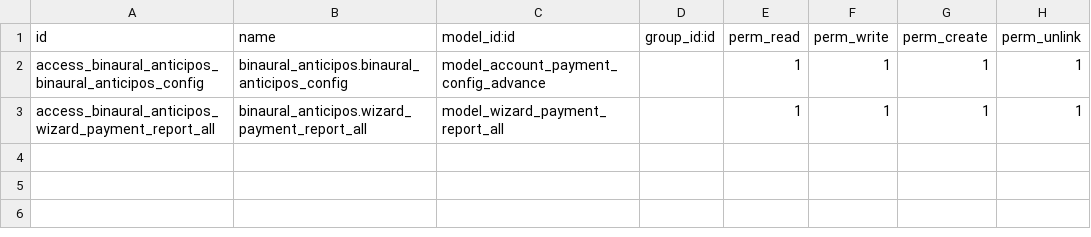
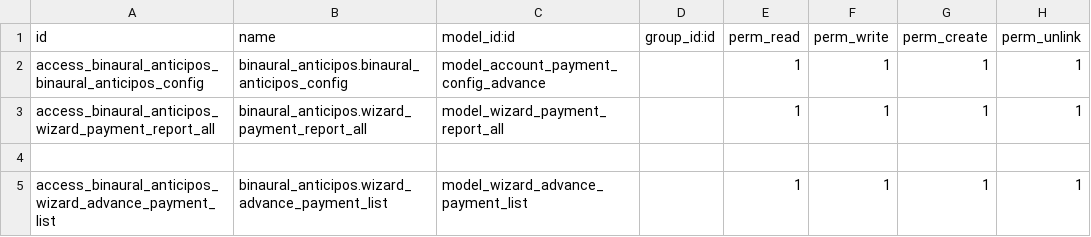
Before and after one commit to binaural-dev/maria, a CSV file: modules/binaural_anticipos/security/ir.model.access.csv, drawn as a sheet.

Commit message:
IMP #302 Reporte de anticipos de clientes y proveedor

```diff
--- a/modules/binaural_anticipos/security/ir.model.access.csv
+++ b/modules/binaural_anticipos/security/ir.model.access.csv
@@ -3 +3,3 @@ access_binaural_anticipos_binaural_anticipos_config,binaural_anticipos.binaural_
 access_binaural_anticipos_wizard_payment_report_all,binaural_anticipos.wizard_payment_report_all,model_wizard_payment_report_all,,1,1,1,1
+
+access_binaural_anticipos_wizard_advance_payment_list,binaural_anticipos.wizard_advance_payment_list,model_wizard_advance_payment_list,,1,1,1,1
```
Also changed, not shown: 7 other files.
